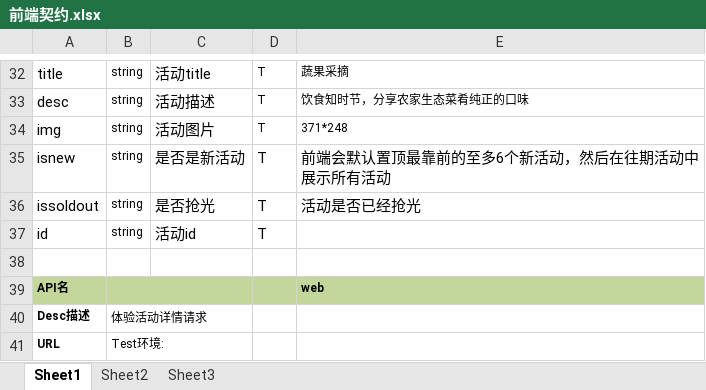
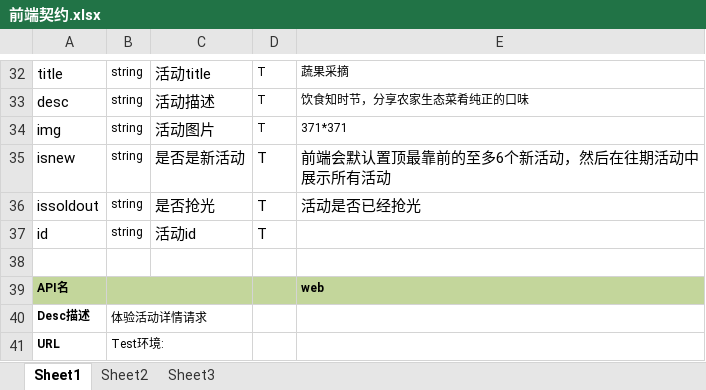
Before and after one commit to mfoonirlee/www, an Excel workbook: doc/前端契约.xlsx, sheet Sheet1, drawn as a sheet; only a part is shown, gaps mark what is left out; values as stored, in another font and other column widths than the file's, no borders; the diff names each change by its address in the sheet, - before the commit and + after, or states it on an @@ line.

Commit message:
更新一个修正

```diff
--- a/doc/前端契约.xlsx (sheet Sheet1)
+++ b/doc/前端契约.xlsx (sheet Sheet1)
-E34: 371*248
+E34: 371*371
```
